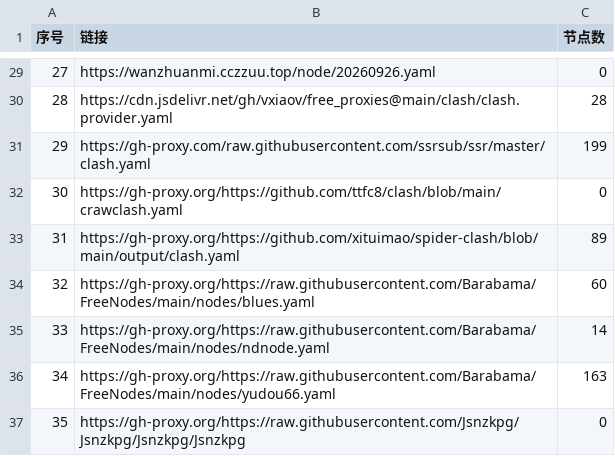
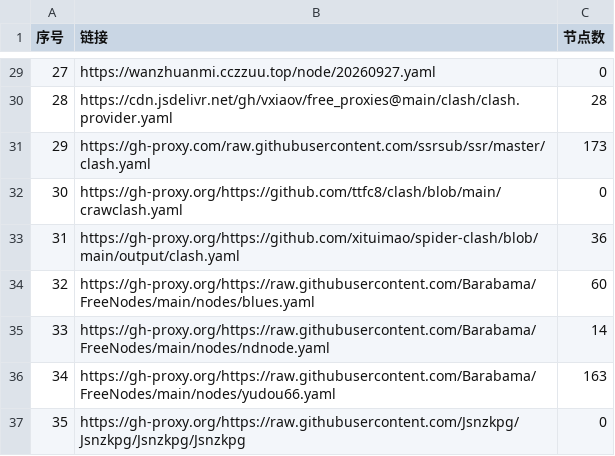
Before and after one commit to softttfc/clashcode, a CSV file: list_result.csv, drawn as a sheet; only a part is shown, gaps mark what is left out; the diff covers the shown part only.

```diff
--- a/list_result.csv
+++ b/list_result.csv
@@ -29,6 +29,6 @@
-27,https://wanzhuanmi.cczzuu.top/node/20260926.yaml,0
+27,https://wanzhuanmi.cczzuu.top/node/20260927.yaml,0
 28,https://cdn.jsdelivr.net/gh/vxiaov/free_proxies@main/clash/clash.provider.yaml,28
-29,https://gh-proxy.com/raw.githubusercontent.com/ssrsub/ssr/master/clash.yaml,199
+29,https://gh-proxy.com/raw.githubusercontent.com/ssrsub/ssr/master/clash.yaml,173
 30,https://gh-proxy.org/https://github.com/ttfc8/clash/blob/main/crawclash.yaml,0
-31,https://gh-proxy.org/https://github.com/xituimao/spider-clash/blob/main/output/clash.yaml,89
+31,https://gh-proxy.org/https://github.com/xituimao/spider-clash/blob/main/output/clash.yaml,36
 32,https://gh-proxy.org/https://raw.githubusercontent.com/Barabama/FreeNodes/main/nodes/blues.yaml,60
```
Also changed, not shown: 46 edited cells elsewhere in this file, 41 other files.
